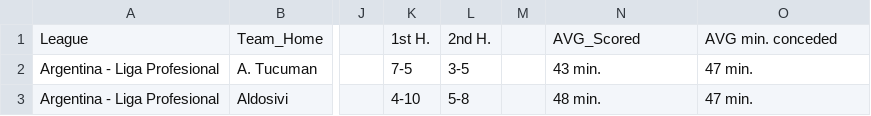
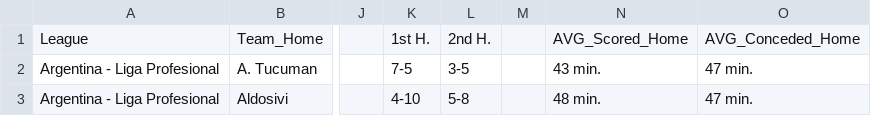
Before and after one commit to scooby75/jogosdodia, a CSV file: Goals_Per_Time_Home.csv, drawn as a sheet; only a part is shown, gaps mark what is left out; the diff names each change by its address in the sheet, - before the commit and + after, or states it on an @@ line.

Commit message:
Update Goals_Per_Time_Home.csv

```diff
--- a/Goals_Per_Time_Home.csv
+++ b/Goals_Per_Time_Home.csv
-N1: AVG_Scored
+N1: AVG_Scored_Home
-O1: AVG min. conceded
+O1: AVG_Conceded_Home
```
